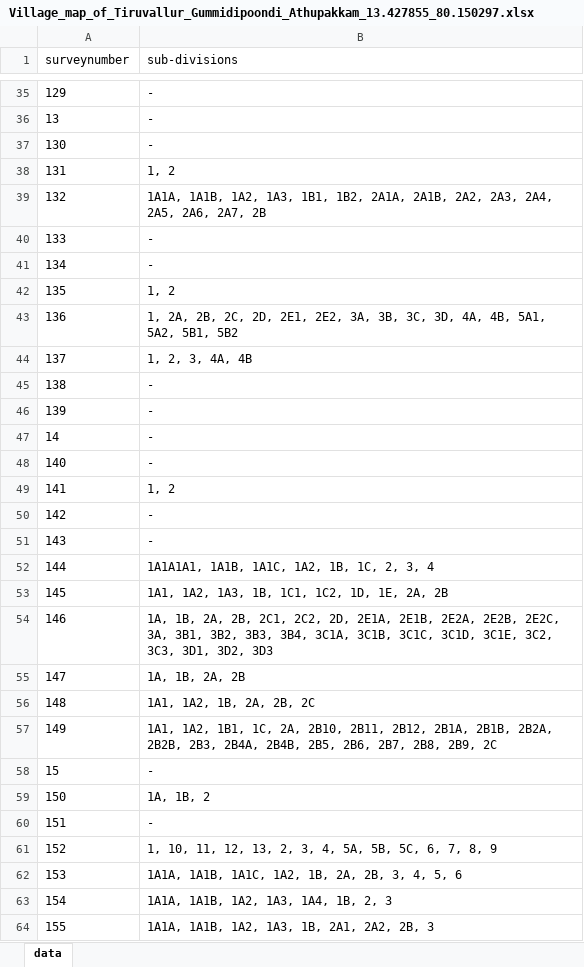
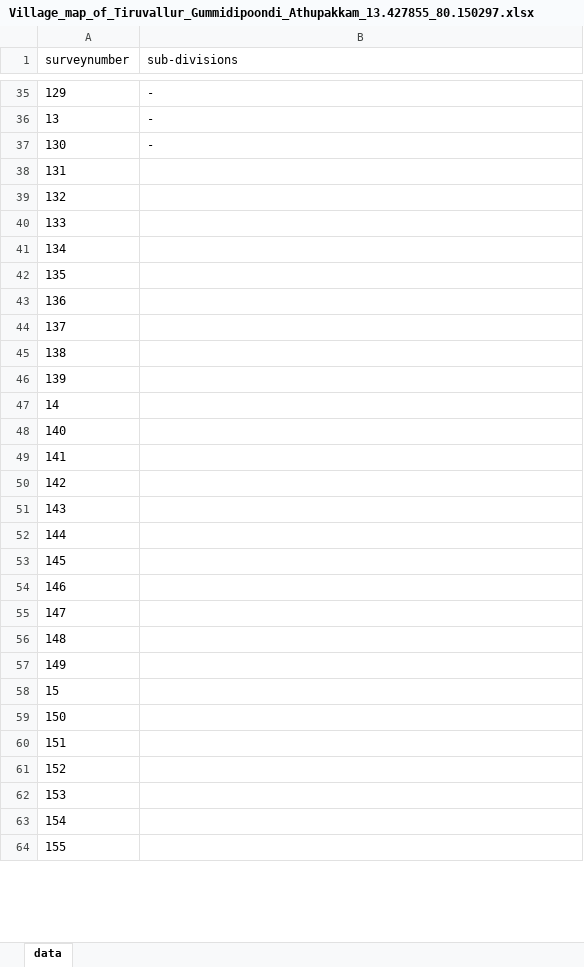
Before and after one commit to sivaramanRW/scraper-glv, an Excel workbook: out/Village_map_of_Tiruvallur_Gummidipoondi_Athupakkam_13.427855_80.150297.xlsx, sheet data, drawn as a sheet; only a part is shown, gaps mark what is left out; values as stored, in another font and other column widths than the file's, no borders; the diff covers the shown part only; the diff names each change by its address in the sheet, - before the commit and + after, or states it on an @@ line.

Commit message:
progress: 27 village workbooks (randomwalk-TRX50-WS 2026-10-09T12:20:00Z)

```diff
--- a/out/Village_map_of_Tiruvallur_Gummidipoondi_Athupakkam_13.427855_80.150297.xlsx (sheet data)
+++ b/out/Village_map_of_Tiruvallur_Gummidipoondi_Athupakkam_13.427855_80.150297.xlsx (sheet data)
-B38 (sub-divisions): 1, 2
+B38 (sub-divisions): (empty)
-B39 (sub-divisions): 1A1A, 1A1B, 1A2, 1A3, 1B1, 1B2, 2A1A, 2A1B, 2A2, 2A3, 2A4, 2A5, 2A6, 2A7, 2B
+B39 (sub-divisions): (empty)
-B40:B41 (sub-divisions): -
+B40:B41 (sub-divisions): (empty)
-B42 (sub-divisions): 1, 2
+B42 (sub-divisions): (empty)
-B43 (sub-divisions): 1, 2A, 2B, 2C, 2D, 2E1, 2E2, 3A, 3B, 3C, 3D, 4A, 4B, 5A1, 5A2, 5B1, 5B2
+B43 (sub-divisions): (empty)
-B44 (sub-divisions): 1, 2, 3, 4A, 4B
+B44 (sub-divisions): (empty)
-B45:B48 (sub-divisions): -
+B45:B48 (sub-divisions): (empty)
-B49 (sub-divisions): 1, 2
+B49 (sub-divisions): (empty)
-B50:B51 (sub-divisions): -
+B50:B51 (sub-divisions): (empty)
-B52 (sub-divisions): 1A1A1A1, 1A1B, 1A1C, 1A2, 1B, 1C, 2, 3, 4
+B52 (sub-divisions): (empty)
-B53 (sub-divisions): 1A1, 1A2, 1A3, 1B, 1C1, 1C2, 1D, 1E, 2A, 2B
+B53 (sub-divisions): (empty)
-B54 (sub-divisions): 1A, 1B, 2A, 2B, 2C1, 2C2, 2D, 2E1A, 2E1B, 2E2A, 2E2B, 2E2C, 3A, 3B1, 3B2, 3B3, 3B4, 3C1A, 3C1B, 3C1C, 3C1D, 3C1E, 3C2, 3C3, 3D1, 3D2, 3D3
+B54 (sub-divisions): (empty)
-B55 (sub-divisions): 1A, 1B, 2A, 2B
+B55 (sub-divisions): (empty)
-B56 (sub-divisions): 1A1, 1A2, 1B, 2A, 2B, 2C
+B56 (sub-divisions): (empty)
-B57 (sub-divisions): 1A1, 1A2, 1B1, 1C, 2A, 2B10, 2B11, 2B12, 2B1A, 2B1B, 2B2A, 2B2B, 2B3, 2B4A, 2B4B, 2B5, 2B6, 2B7, 2B8, 2B9, 2C
+B57 (sub-divisions): (empty)
-B58 (sub-divisions): -
+B58 (sub-divisions): (empty)
-B59 (sub-divisions): 1A, 1B, 2
+B59 (sub-divisions): (empty)
-B60 (sub-divisions): -
+B60 (sub-divisions): (empty)
-B61 (sub-divisions): 1, 10, 11, 12, 13, 2, 3, 4, 5A, 5B, 5C, 6, 7, 8, 9
+B61 (sub-divisions): (empty)
-B62 (sub-divisions): 1A1A, 1A1B, 1A1C, 1A2, 1B, 2A, 2B, 3, 4, 5, 6
+B62 (sub-divisions): (empty)
-B63 (sub-divisions): 1A1A, 1A1B, 1A2, 1A3, 1A4, 1B, 2, 3
+B63 (sub-divisions): (empty)
-B64 (sub-divisions): 1A1A, 1A1B, 1A2, 1A3, 1B, 2A1, 2A2, 2B, 3
+B64 (sub-divisions): (empty)
```
Also changed, not shown: 599 edited cells elsewhere in this sheet, out/Village_map_of_Tiruvallur_Gummidipoondi_Melmudalambedu_13.362008_80.117684.xlsx, out/Village_map_of_Tiruvallur_Gummidipoondi_Old_Gummidipoondi_13.406625_80.12876.xlsx, 5 other files.
